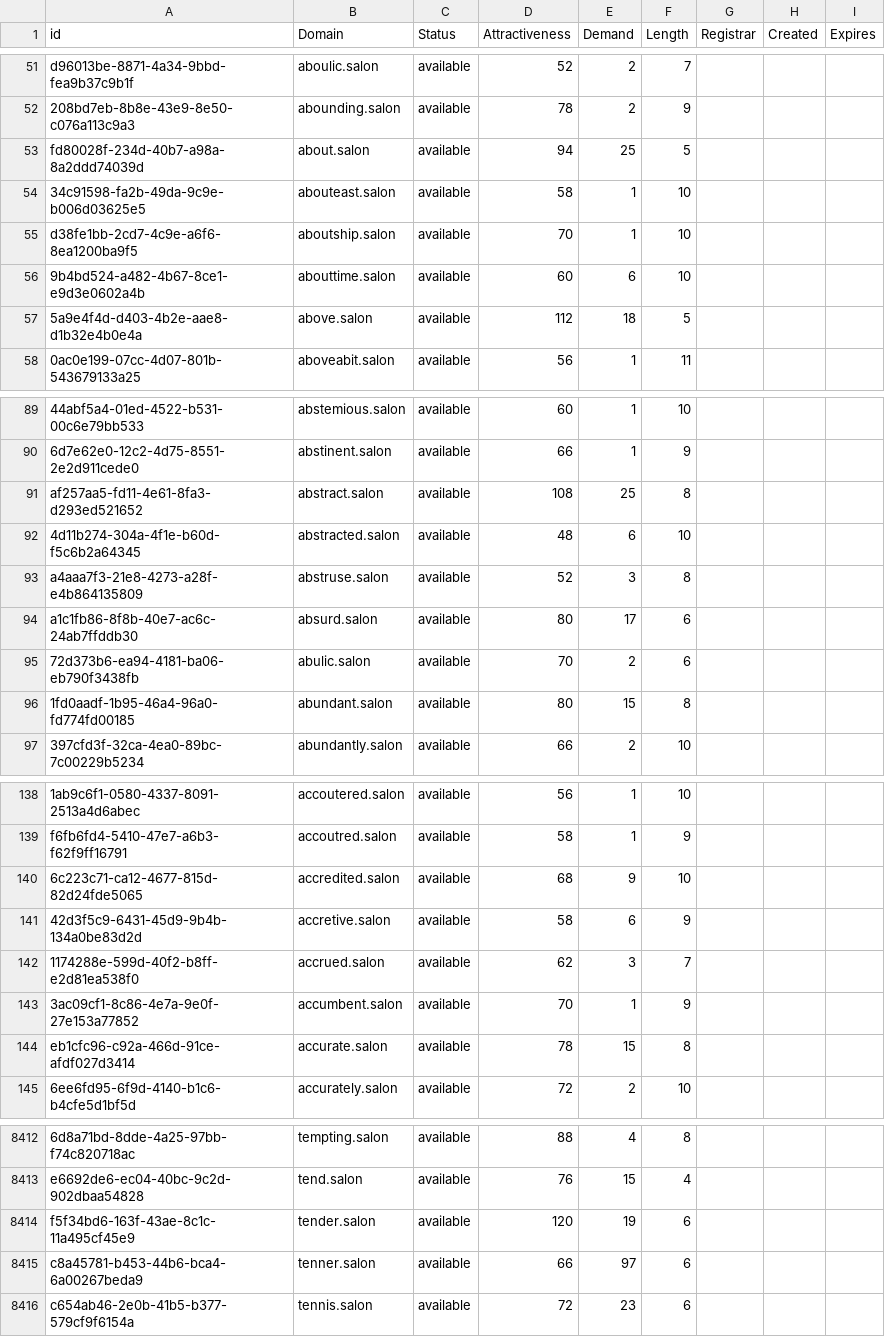
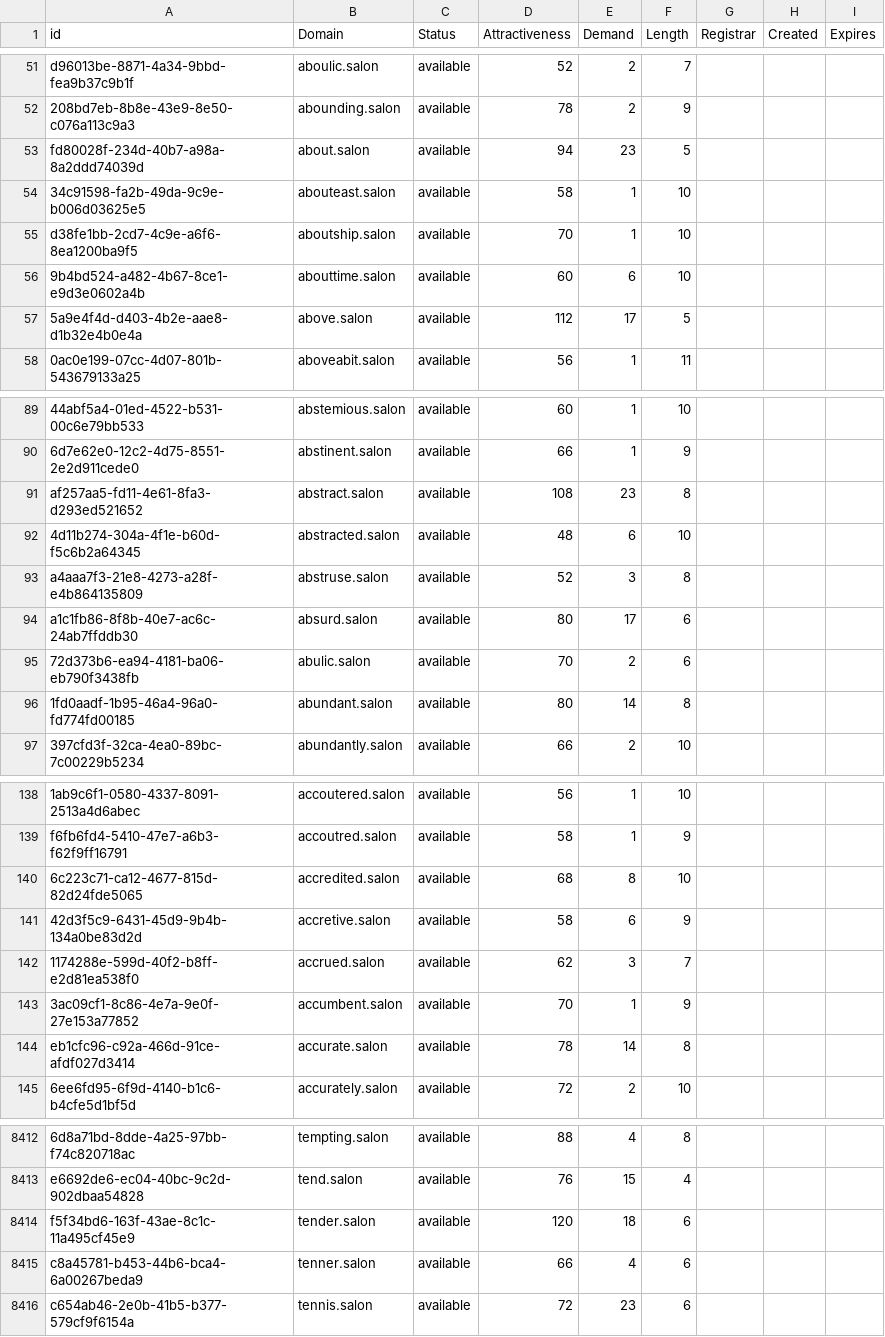
Before and after one commit to UniqueDomains/salon-oneword-domains, a CSV file: salon.csv, drawn as a sheet; only a part is shown, gaps mark what is left out; the diff covers the shown part only; the diff names each change by its address in the sheet, - before the commit and + after, or states it on an @@ line.

```diff
--- a/salon.csv
+++ b/salon.csv
-E53 (Demand): 25
+E53 (Demand): 23
-E57 (Demand): 18
+E57 (Demand): 17
-E91 (Demand): 25
+E91 (Demand): 23
-E96 (Demand): 15
+E96 (Demand): 14
-E140 (Demand): 9
+E140 (Demand): 8
-E144 (Demand): 15
+E144 (Demand): 14
-E8414 (Demand): 19
+E8414 (Demand): 18
-E8415 (Demand): 97
+E8415 (Demand): 4
```
Also changed, not shown: 84 edited cells elsewhere in this file, 2 other files.
